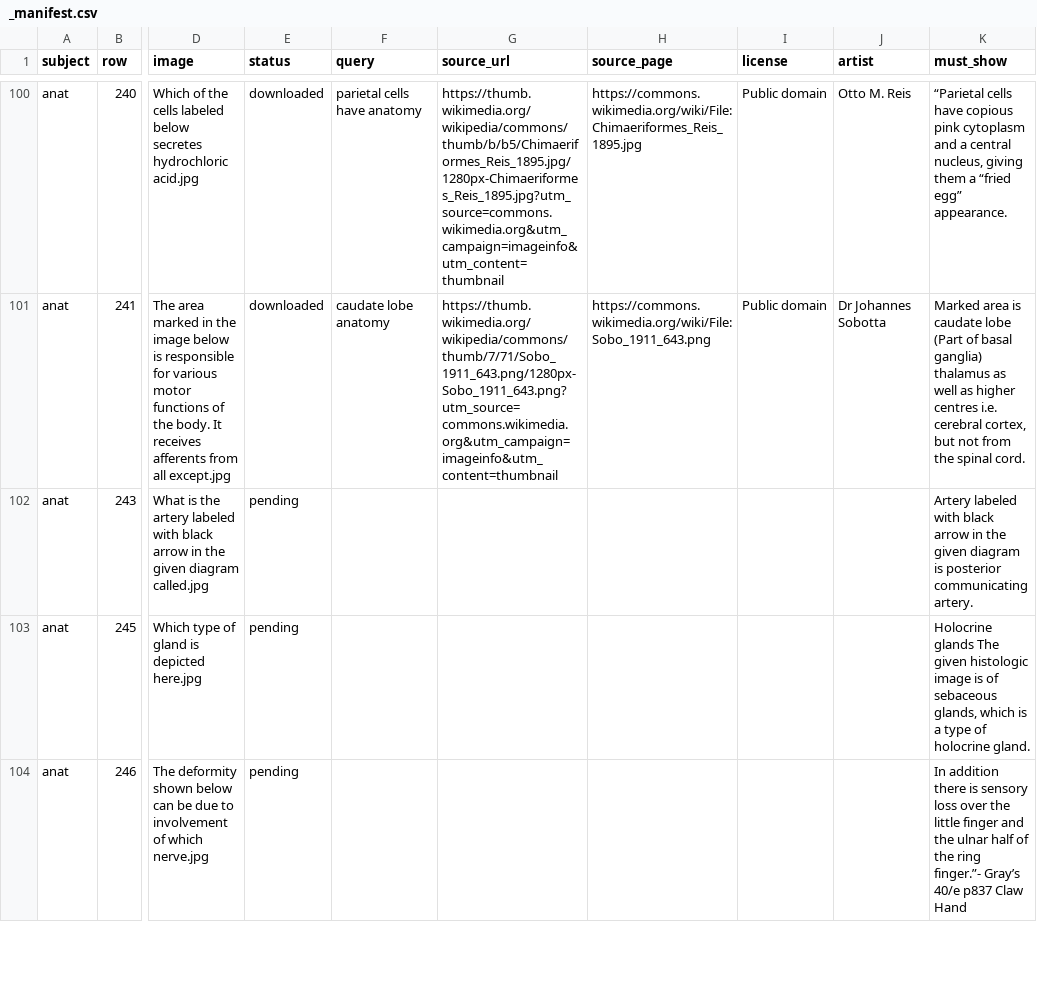
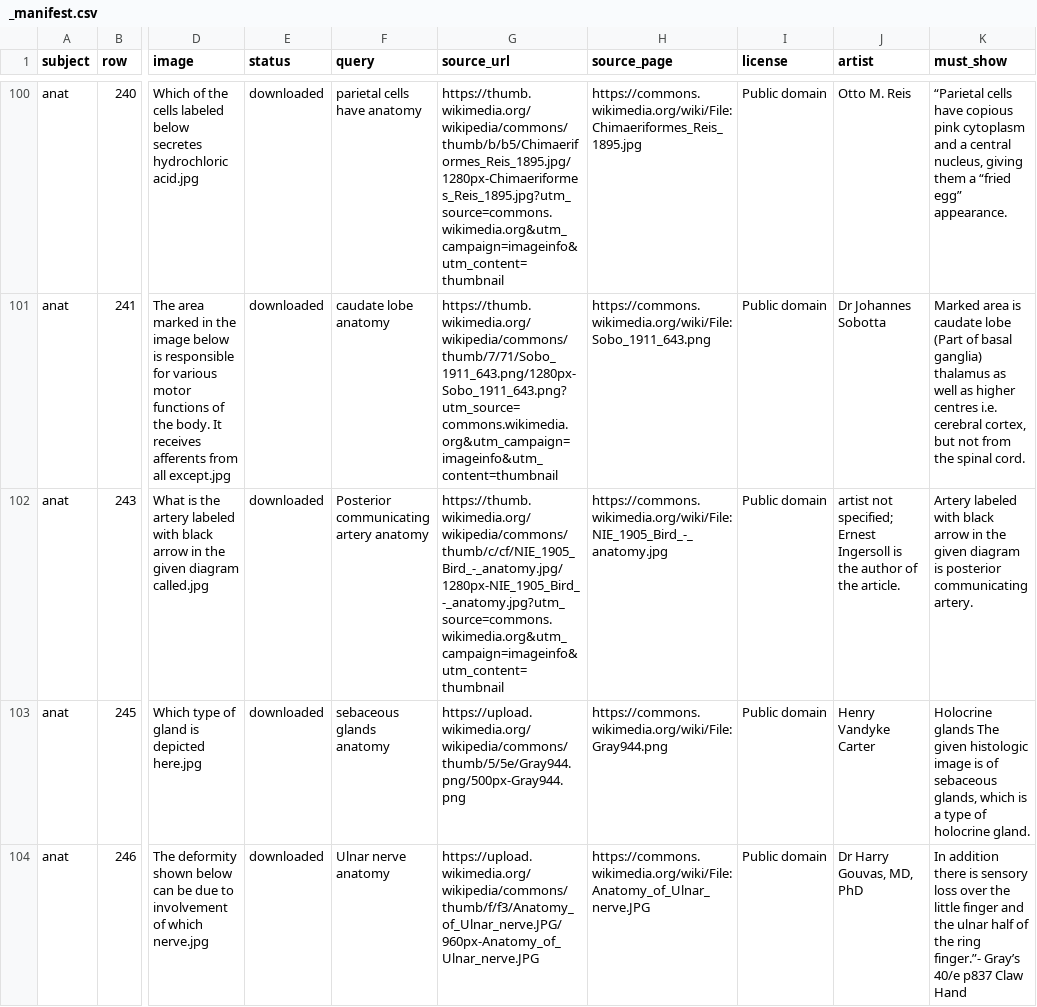
Before and after one commit to simonraj1/claude-work1, a CSV file: image/_manifest.csv, drawn as a sheet; only a part is shown, gaps mark what is left out; the diff covers the shown part only; the diff names each change by its address in the sheet, - before the commit and + after, or states it on an @@ line.

```diff
--- a/image/_manifest.csv
+++ b/image/_manifest.csv
-E102:E104 (status): pending
+E102:E104 (status): downloaded
-F102 (query): (empty)
+F102 (query): Posterior communicating artery anatomy
-G102 (source_url): (empty)
+G102 (source_url): https://thumb.wikimedia.org/wikipedia/commons/thumb/c/cf/NIE_1905_Bird_-_anatomy.jpg/1280px-NIE_1905_Bird_-_anatomy.jpg?utm_source=commons.wikimedia.org&utm_campaign=imageinfo&utm_content=thumbnail
-H102 (source_page): (empty)
+H102 (source_page): https://commons.wikimedia.org/wiki/File:NIE_1905_Bird_-_anatomy.jpg
-I102:I104 (license): (empty)
+I102:I104 (license): Public domain
-J102 (artist): (empty)
+J102 (artist): artist not specified; Ernest Ingersoll is the author of the article.
-F103 (query): (empty)
+F103 (query): sebaceous glands anatomy
-G103 (source_url): (empty)
+G103 (source_url): https://upload.wikimedia.org/wikipedia/commons/thumb/5/5e/Gray944.png/500px-Gray944.png
-H103 (source_page): (empty)
+H103 (source_page): https://commons.wikimedia.org/wiki/File:Gray944.png
-J103 (artist): (empty)
+J103 (artist): Henry Vandyke Carter
-F104 (query): (empty)
+F104 (query): Ulnar nerve anatomy
-G104 (source_url): (empty)
+G104 (source_url): https://upload.wikimedia.org/wikipedia/commons/thumb/f/f3/Anatomy_of_Ulnar_nerve.JPG/960px-Anatomy_of_Ulnar_nerve.JPG
-H104 (source_page): (empty)
+H104 (source_page): https://commons.wikimedia.org/wiki/File:Anatomy_of_Ulnar_nerve.JPG
-J104 (artist): (empty)
+J104 (artist): Dr Harry Gouvas, MD, PhD
```
Also changed, not shown: 61 edited cells elsewhere in this file, 2 other files.
